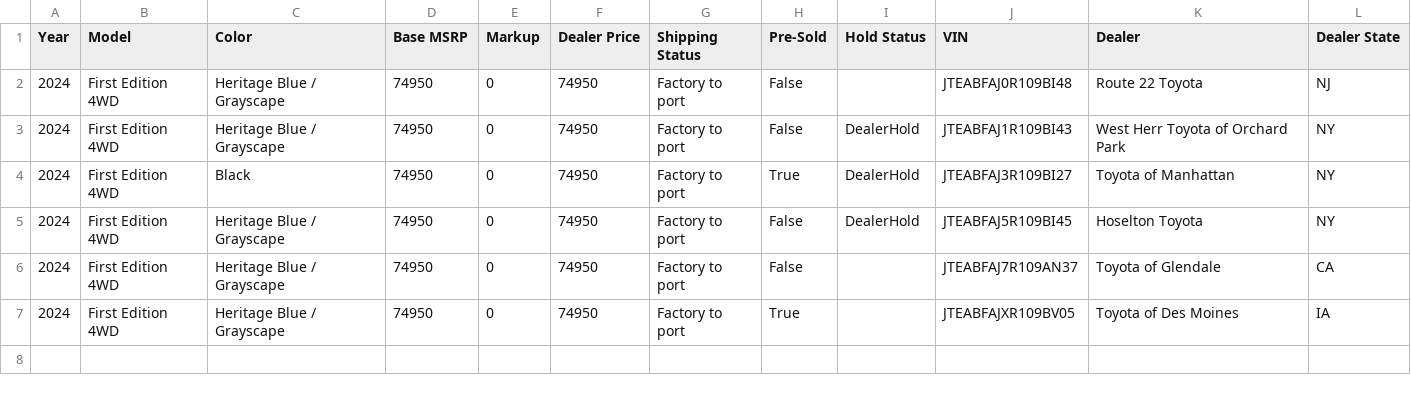
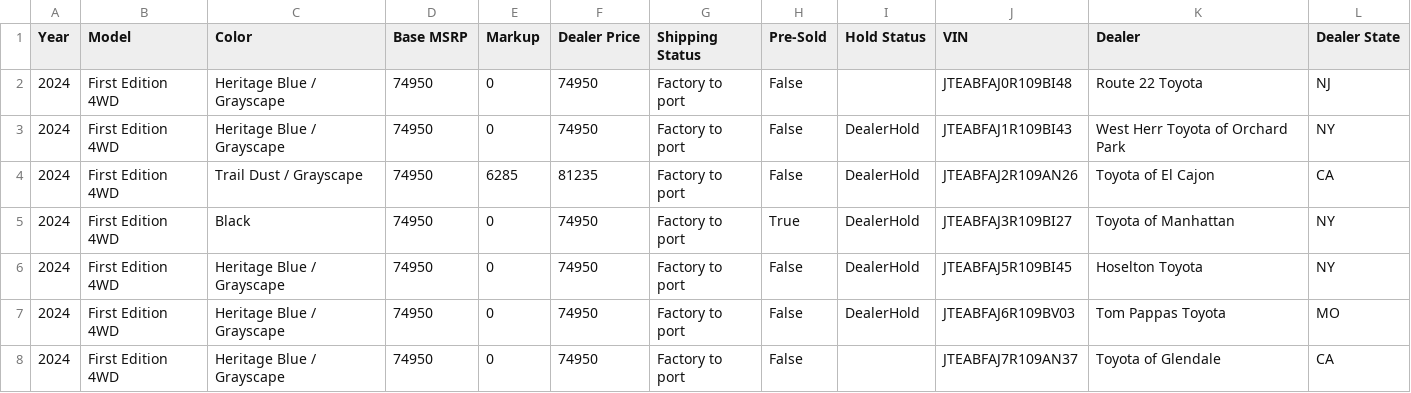
Before and after one commit to miamiluxury/yotagrabber, a CSV file: output/landcruiser.csv, drawn as a sheet; removed rows and columns are numbered as before the commit, all else as after; the diff names each change by its address in the sheet, - before the commit and + after, or states it on an @@ line.

```diff
--- a/output/landcruiser.csv
+++ b/output/landcruiser.csv
+row 4: 2024 | First Edition 4WD | Trail Dust / Grayscape | 74950 | 6285 | 81235 | Factory to port | False | DealerHold | JTEABFAJ2R109AN26 | Toyota of El Cajon | CA
+row 7: 2024 | First Edition 4WD | Heritage Blue / Grayscape | 74950 | 0 | 74950 | Factory to port | False | DealerHold | JTEABFAJ6R109BV03 | Tom Pappas Toyota | MO
-row 7: 2024 | First Edition 4WD | Heritage Blue / Grayscape | 74950 | 0 | 74950 | Factory to port | True |  | JTEABFAJXR109BV05 | Toyota of Des Moines | IA
```
Also changed, not shown: output/bz4x.csv, output/grcorolla.csv, 47 other files.
